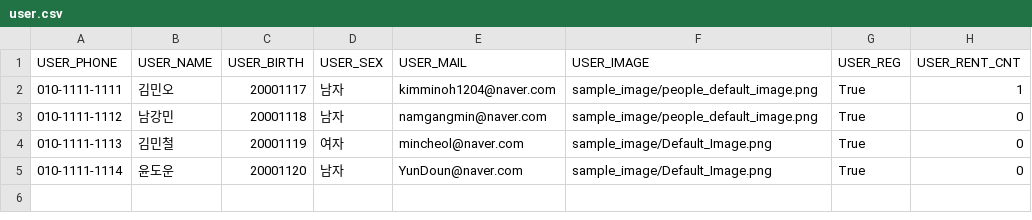
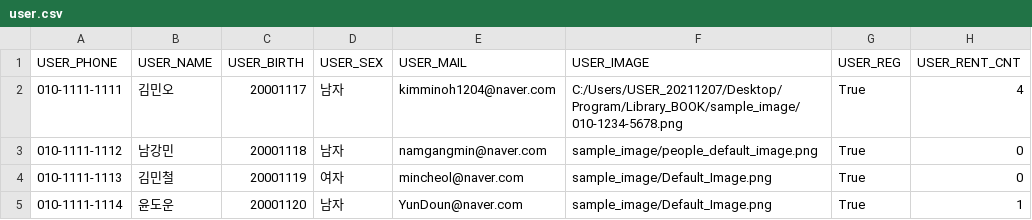
Before and after one commit to Kimminoh/Librarian_Kimminoh, a CSV file: csv/user.csv, drawn as a sheet.

```diff
--- a/csv/user.csv
+++ b/csv/user.csv
@@ -1,5 +1,6 @@
 USER_PHONE,USER_NAME,USER_BIRTH,USER_SEX,USER_MAIL,USER_IMAGE,USER_REG,USER_RENT_CNT
-010-1111-1111,김민오,20001117,남자,kimminoh1204@naver.com,sample_image/people_default_image.png,True,1
+010-1111-1111,김민오,20001117,남자,kimminoh1204@naver.com,"C:/Users/USER_20211207/Desktop/Program/Library_BOOK/sample_image/010-1234-5678.png
+",True,4
 010-1111-1112,남강민,20001118,남자,namgangmin@naver.com,sample_image/people_default_image.png,True,0
 010-1111-1113,김민철,20001119,여자,mincheol@naver.com,sample_image/Default_Image.png,True,0
-010-1111-1114,윤도운,20001120,남자,YunDoun@naver.com,sample_image/Default_Image.png,True,0
+010-1111-1114,윤도운,20001120,남자,YunDoun@naver.com,sample_image/Default_Image.png,True,1
```
Also changed, not shown: csv/book.csv, 23 other files.
